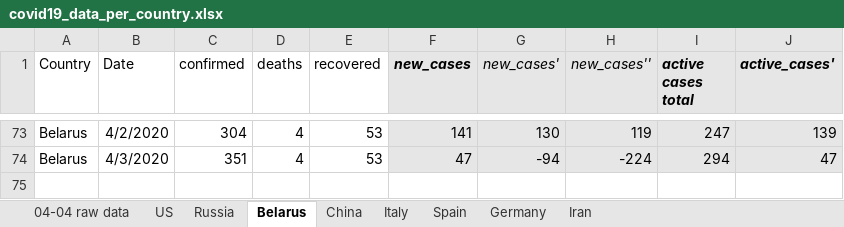
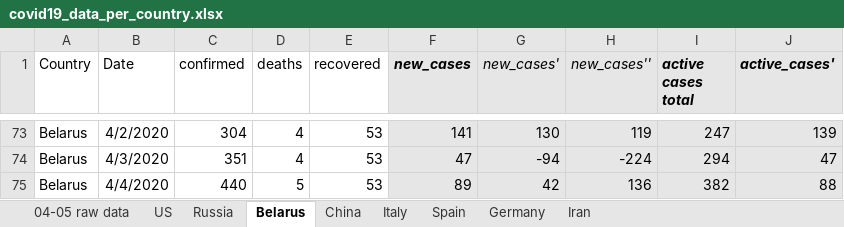
Before and after one commit to ikopyl/COVID-19_Daily_Stats, an Excel workbook: data_analysis_excel/covid19_data_per_country.xlsx, sheet Belarus, drawn as a sheet; only a part is shown, gaps mark what is left out; values as stored, in another font and other column widths than the file's, no borders; charts and pictures not drawn; the diff names each change by its address in the sheet, - before the commit and + after, or states it on an @@ line.

```diff
--- a/data_analysis_excel/covid19_data_per_country.xlsx (sheet Belarus)
+++ b/data_analysis_excel/covid19_data_per_country.xlsx (sheet Belarus)
-sheet tab: 04-04 raw data
+sheet tab: 04-05 raw data
+row 75: Belarus | 4/4/2020 | 440 | 5 | 53 | 89 | 42 | 136 | 382 | 88
```
Also changed, not shown: sheet Russia, sheet Germany, sheet US, sheet Spain, sheet Iran, sheet Italy, 1 more sheet, charts or pictures, 1 other file.
